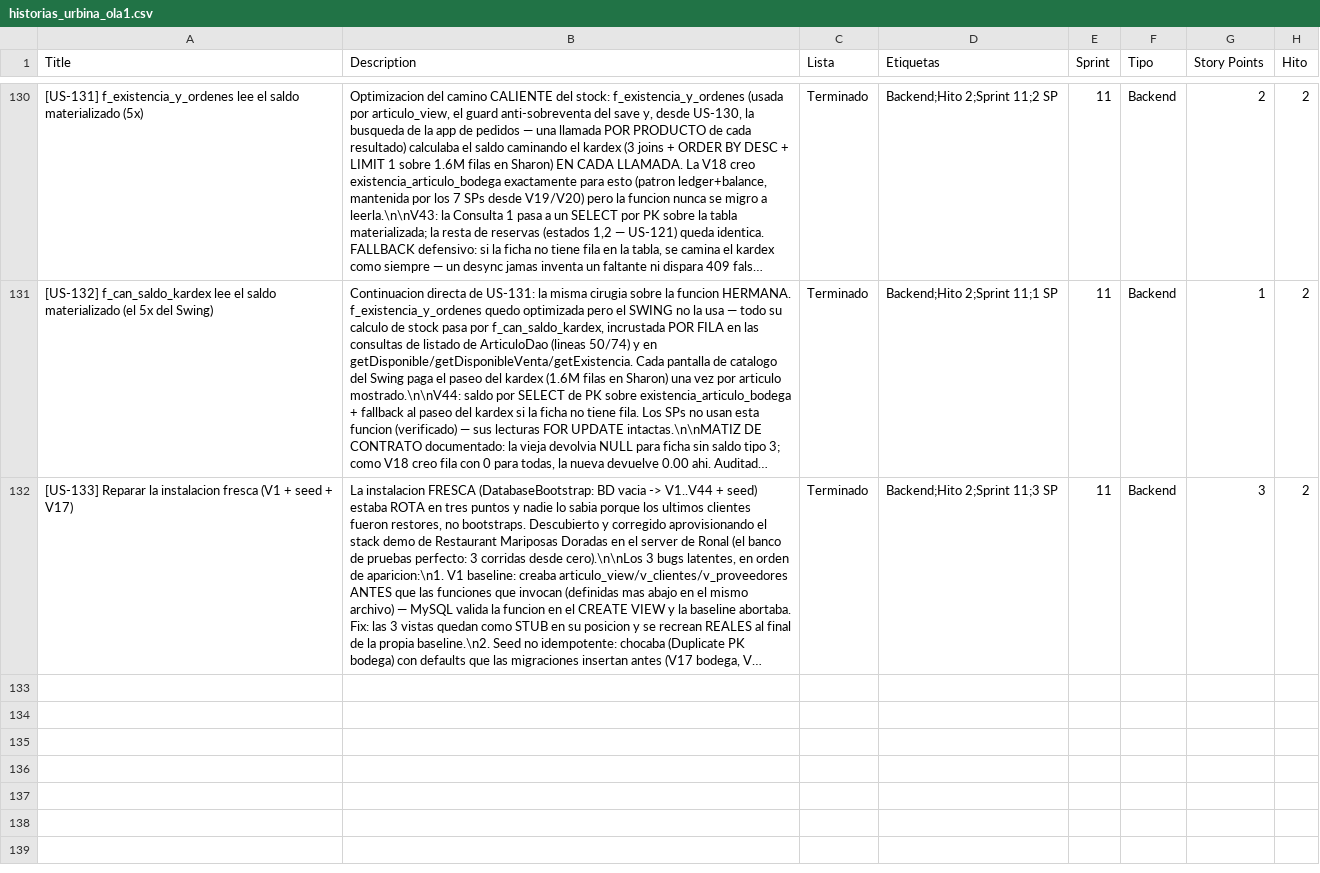
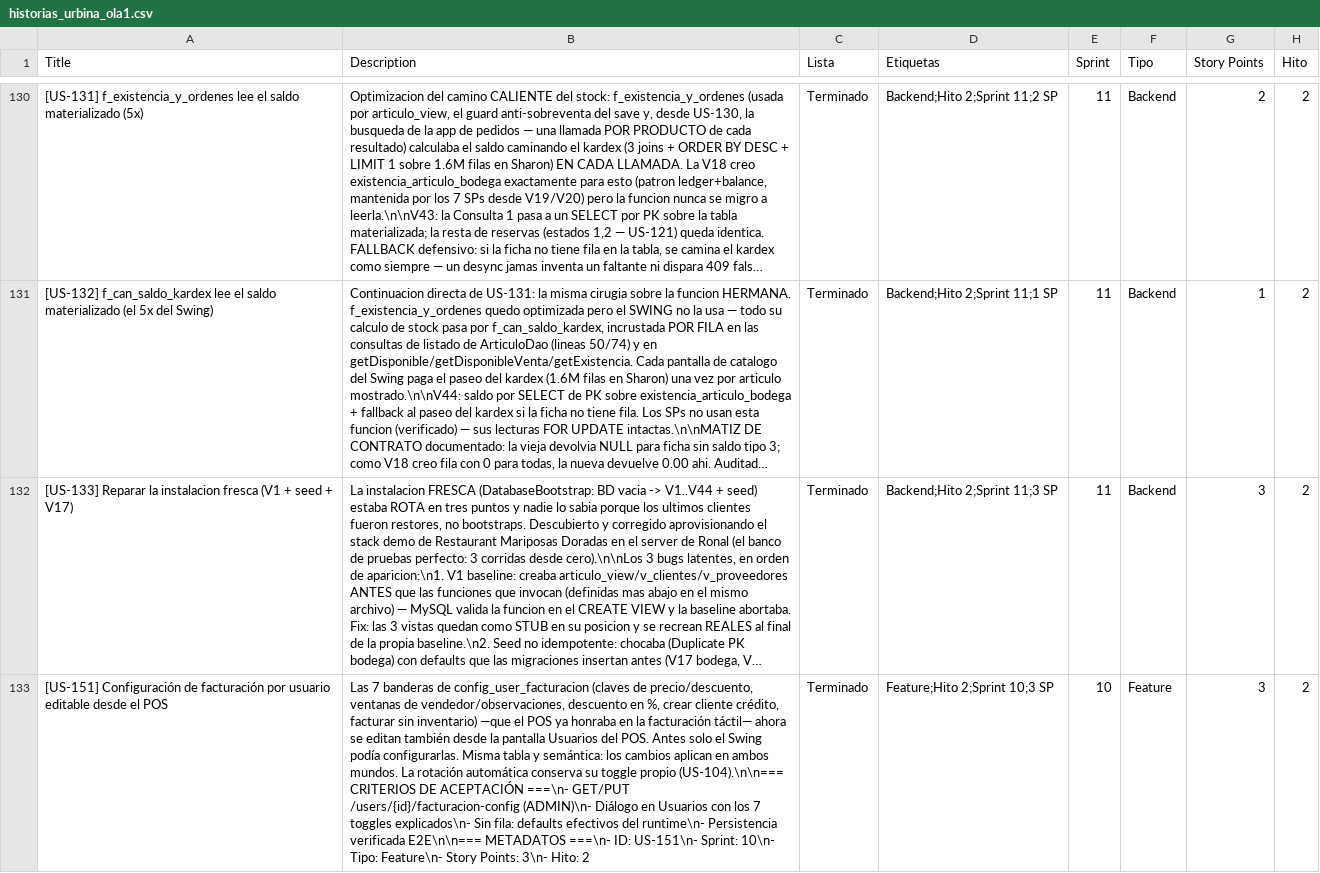
Before and after one commit to datatecsolution/adminTools, a CSV file: docs/historias_urbina_ola1.csv, drawn as a sheet; only a part is shown, gaps mark what is left out; long unchanged cells end in …; the diff names each change by its address in the sheet, - before the commit and + after, or states it on an @@ line.

```diff
--- a/docs/historias_urbina_ola1.csv
+++ b/docs/historias_urbina_ola1.csv
+row 133: [US-151] Configuración de facturación por usuario editable desde el POS | Las 7 banderas de config_user_facturacion (claves de precio/descuento, ventanas de vendedor/observaciones, descuento en %, crear cliente crédito, facturar sin inventario) —que el POS ya honraba en la facturación táctil— ahora se editan también desde la pantalla Usuarios del POS. Antes solo el Swing podía configurarlas. Misma tabla y semántica: los cambios aplican en ambos mundos. La rotación automática conserva su toggle propio (US-104).\n\n=== CRITERIOS DE ACEPTACIÓN ===\n- GET/PUT /users/{id}/facturacion-config (ADMIN)\n- Diálogo en Usuarios con los 7 toggles explicados\n- Sin fila: defaults efectivos del runtime\n- Persistencia verificada E2E\n\n=== METADATOS ===\n- ID: US-151\n- Sprint: 10\n- Tipo: Feature\n- Story Points: 3\n- Hito: 2 | Terminado | Feature;Hito 2;Sprint 10;3 SP | 10 | Feature | 3 | 2
```
